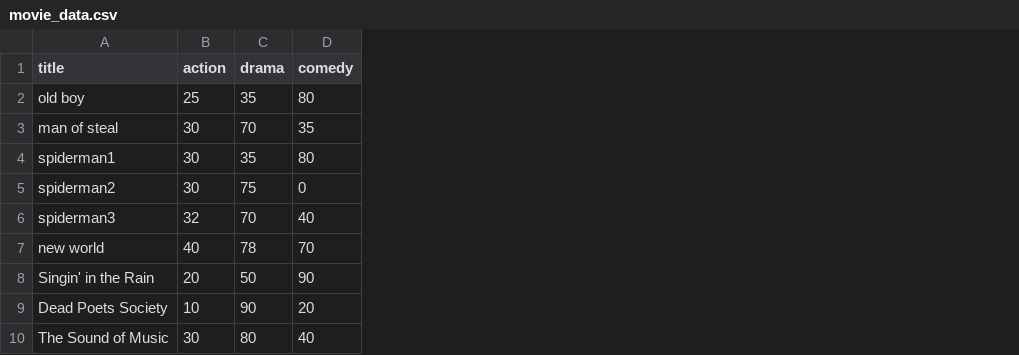
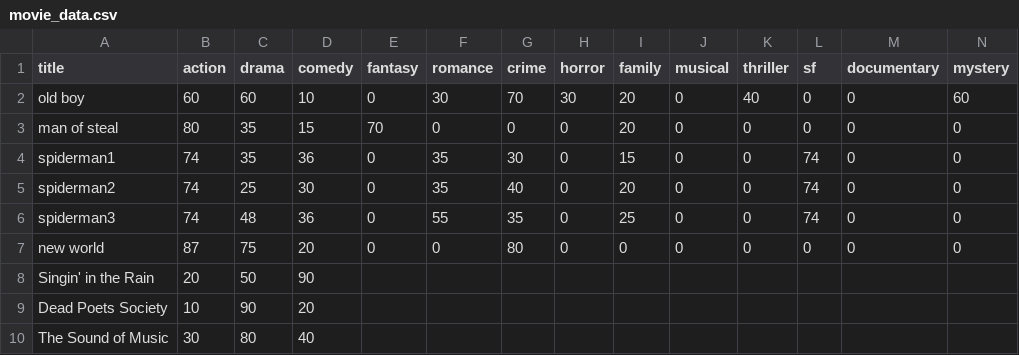
Before and after one commit to vada42/vvv, a CSV file: movie_data.csv, drawn as a sheet; only a part is shown; the diff names each change by its address in the sheet, - before the commit and + after, or states it on an @@ line.

Commit message:
Add files via upload

```diff
--- a/movie_data.csv
+++ b/movie_data.csv
+column E (fantasy), rows 2-7: 0 | 70 | 0 | 0 | 0 | 0
+column F (romance), rows 2-7: 30 | 0 | 35 | 35 | 55 | 0
+column G (crime), rows 2-7: 70 | 0 | 30 | 40 | 35 | 80
+column H (horror), rows 2-7: 30 | 0 | 0 | 0 | 0 | 0
+column I (family), rows 2-7: 20 | 20 | 15 | 20 | 25 | 0
+column J (musical), rows 2-7: all 0
+column K (thriller), rows 2-7: 40 | 0 | 0 | 0 | 0 | 0
+column L (sf), rows 2-7: 0 | 0 | 74 | 74 | 74 | 0
+column M (documentary), rows 2-7: all 0
+column N (mystery), rows 2-7: 60 | 0 | 0 | 0 | 0 | 0
-B2 (action): 25
+B2 (action): 60
-C2 (drama): 35
+C2 (drama): 60
-D2 (comedy): 80
+D2 (comedy): 10
-B3 (action): 30
+B3 (action): 80
-C3 (drama): 70
+C3 (drama): 35
-D3 (comedy): 35
+D3 (comedy): 15
-B4:B5 (action): 30
+B4:B5 (action): 74
-D4 (comedy): 80
+D4 (comedy): 36
-C5 (drama): 75
+C5 (drama): 25
-D5 (comedy): 0
+D5 (comedy): 30
-B6 (action): 32
+B6 (action): 74
-C6 (drama): 70
+C6 (drama): 48
-D6 (comedy): 40
+D6 (comedy): 36
-B7 (action): 40
+B7 (action): 87
-C7 (drama): 78
+C7 (drama): 75
-D7 (comedy): 70
+D7 (comedy): 20
```
